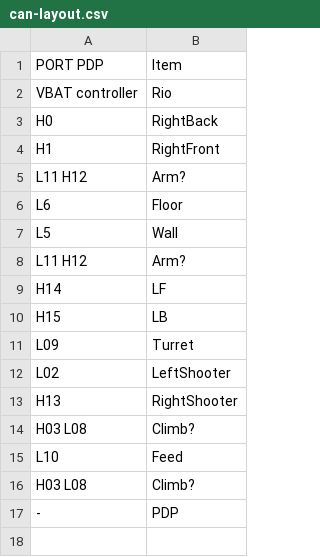
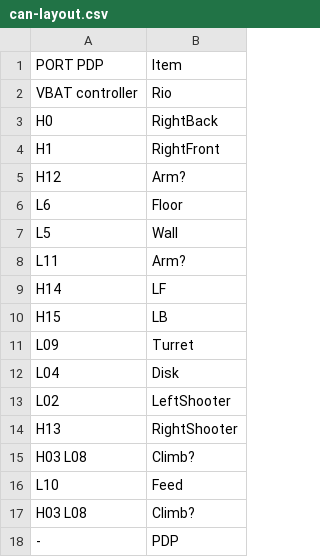
Before and after one commit to WarriorRobots/infiniterecharge-season, a CSV file: resources/can-layout.csv, drawn as a sheet.

```diff
--- a/resources/can-layout.csv
+++ b/resources/can-layout.csv
@@ -4,6 +4,6 @@ H0,RightBack
 H1,RightFront
-L11 H12,Arm?
+H12,Arm?
 L6,Floor
 L5,Wall
-L11 H12,Arm?
+L11,Arm?
 H14,LF
@@ -11,2 +11,3 @@ H15,LB
 L09,Turret
+L04,Disk
 L02,LeftShooter
```
Also changed, not shown: resources/wiring-layout.csv.
